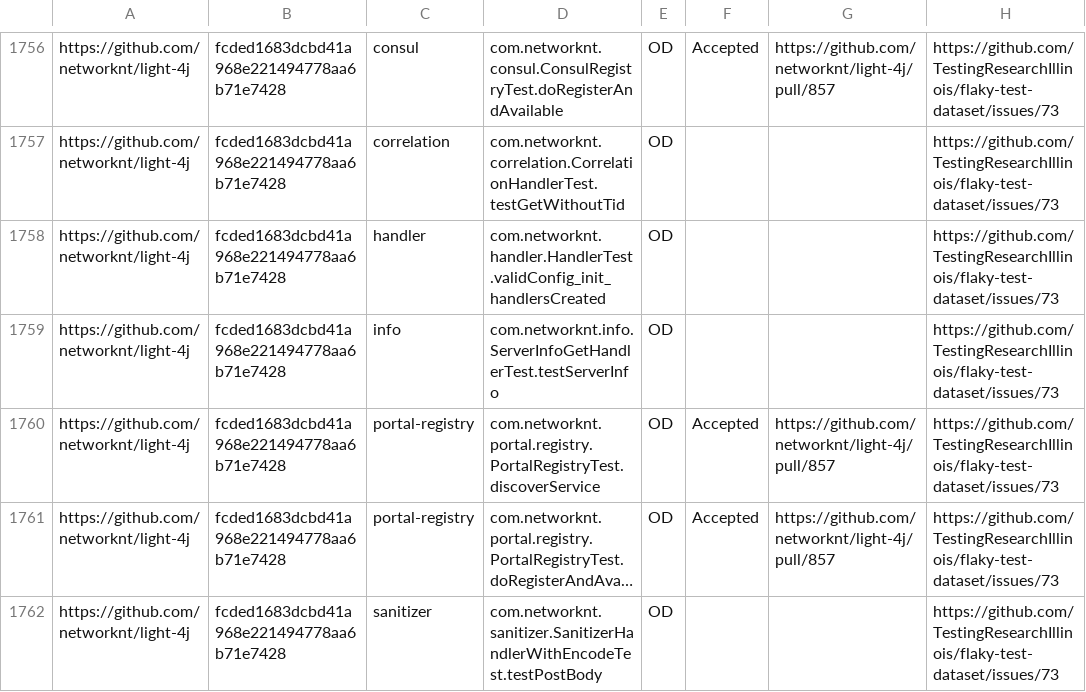
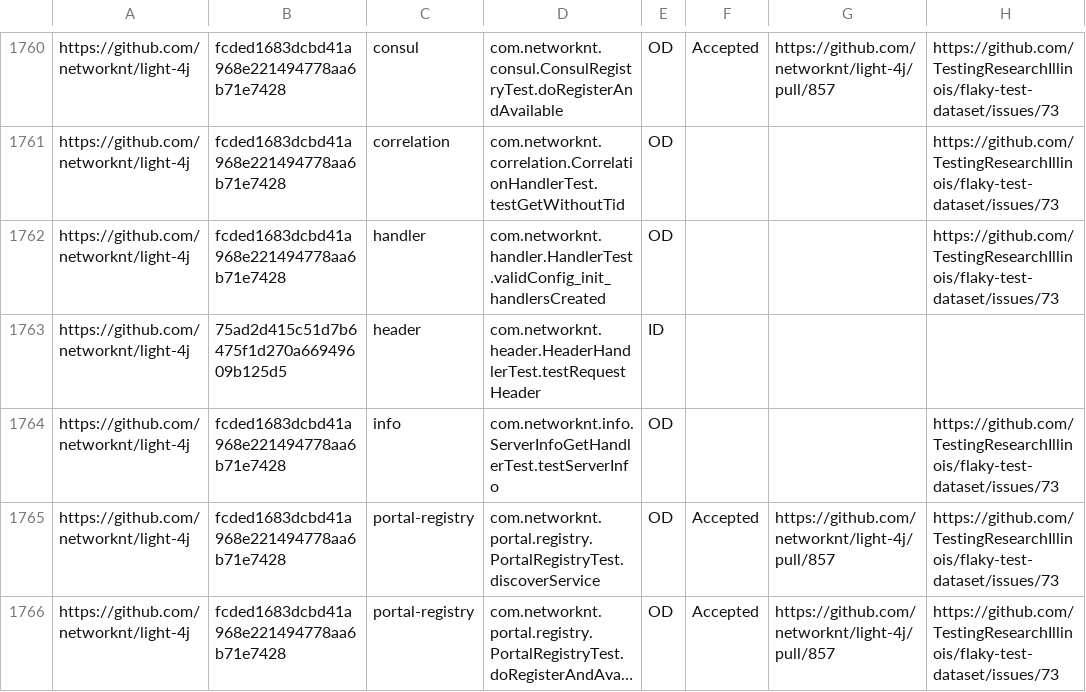
Before and after one commit to TestingResearchIllinois/idoft, a CSV file: pr-data.csv, drawn as a sheet; only a part is shown, gaps mark what is left out; the shorter side is filled out with more unchanged rows; long unchanged cells end in …; the diff covers the shown part only; the diff names each change by its address in the sheet, - before the commit and + after, or states it on an @@ line.

Commit message:
Draft: Contribute more tests (#321)
Squashed several commits

```diff
--- a/pr-data.csv
+++ b/pr-data.csv
+row 1763: https://github.com/networknt/light-4j | 75ad2d415c51d7b6475f1d270a66949609b125d5 | header | com.networknt.header.HeaderHandlerTest.testRequestHeader | ID
```
Also changed, not shown: 7 added rows elsewhere in this file.
